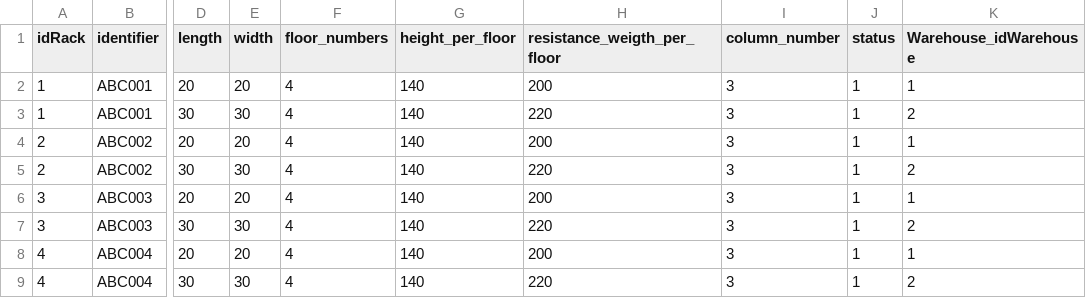
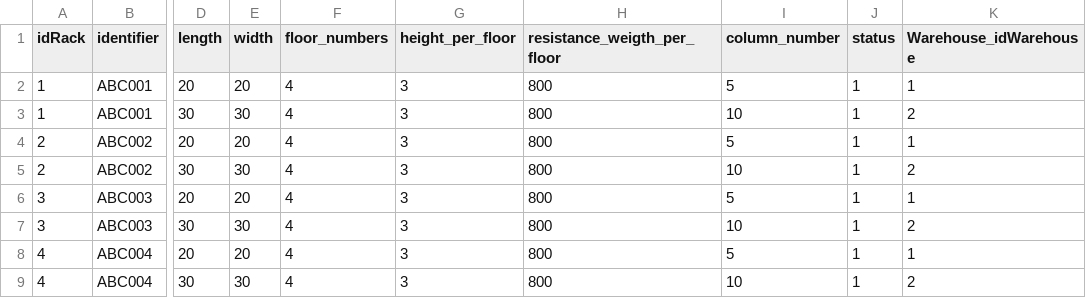
Before and after one commit to arsrm/Dp1, a CSV file: Archivos Carga Masiva/rack.csv, drawn as a sheet; only a part is shown, gaps mark what is left out; the diff names each change by its address in the sheet, - before the commit and + after, or states it on an @@ line.

```diff
--- a/Archivos Carga Masiva/rack.csv
+++ b/Archivos Carga Masiva/rack.csv
-G2:G9 (height_per_floor): 140
+G2:G9 (height_per_floor): 3
-H2 (resistance_weigth_per_floor): 200
+H2 (resistance_weigth_per_floor): 800
-I2 (column_number): 3
+I2 (column_number): 5
-H3 (resistance_weigth_per_floor): 220
+H3 (resistance_weigth_per_floor): 800
-I3 (column_number): 3
+I3 (column_number): 10
-H4 (resistance_weigth_per_floor): 200
+H4 (resistance_weigth_per_floor): 800
-I4 (column_number): 3
+I4 (column_number): 5
-H5 (resistance_weigth_per_floor): 220
+H5 (resistance_weigth_per_floor): 800
-I5 (column_number): 3
+I5 (column_number): 10
-H6 (resistance_weigth_per_floor): 200
+H6 (resistance_weigth_per_floor): 800
-I6 (column_number): 3
+I6 (column_number): 5
-H7 (resistance_weigth_per_floor): 220
+H7 (resistance_weigth_per_floor): 800
-I7 (column_number): 3
+I7 (column_number): 10
-H8 (resistance_weigth_per_floor): 200
+H8 (resistance_weigth_per_floor): 800
-I8 (column_number): 3
+I8 (column_number): 5
-H9 (resistance_weigth_per_floor): 220
+H9 (resistance_weigth_per_floor): 800
-I9 (column_number): 3
+I9 (column_number): 10
```
Also changed, not shown: Archivos Carga Masiva/client.csv, Archivos Carga Masiva/location_cell.csv, 7 other files.
